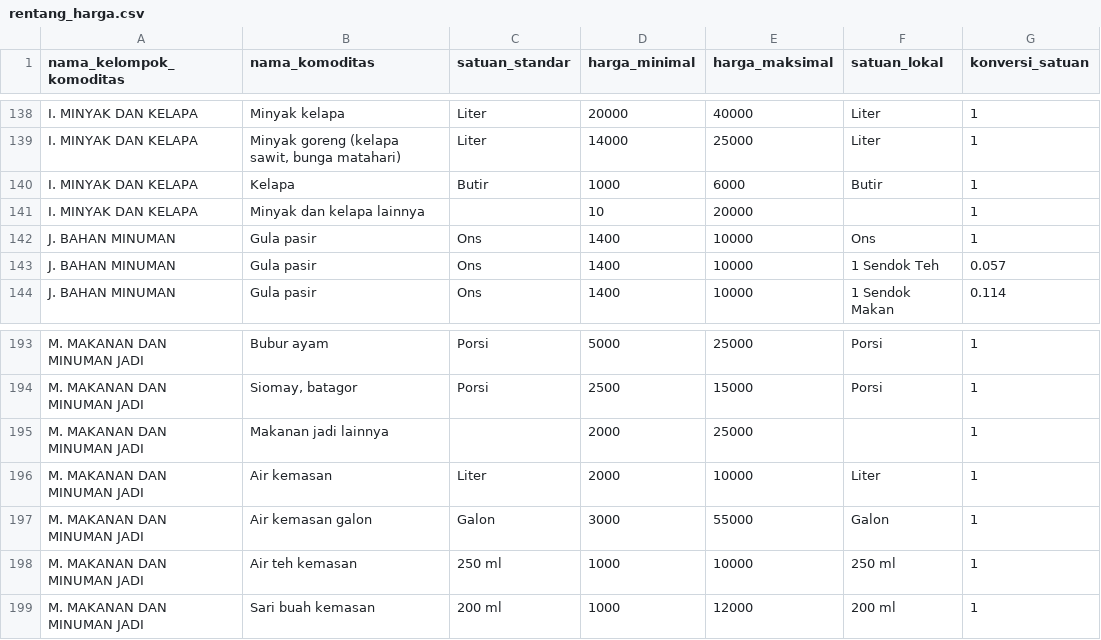
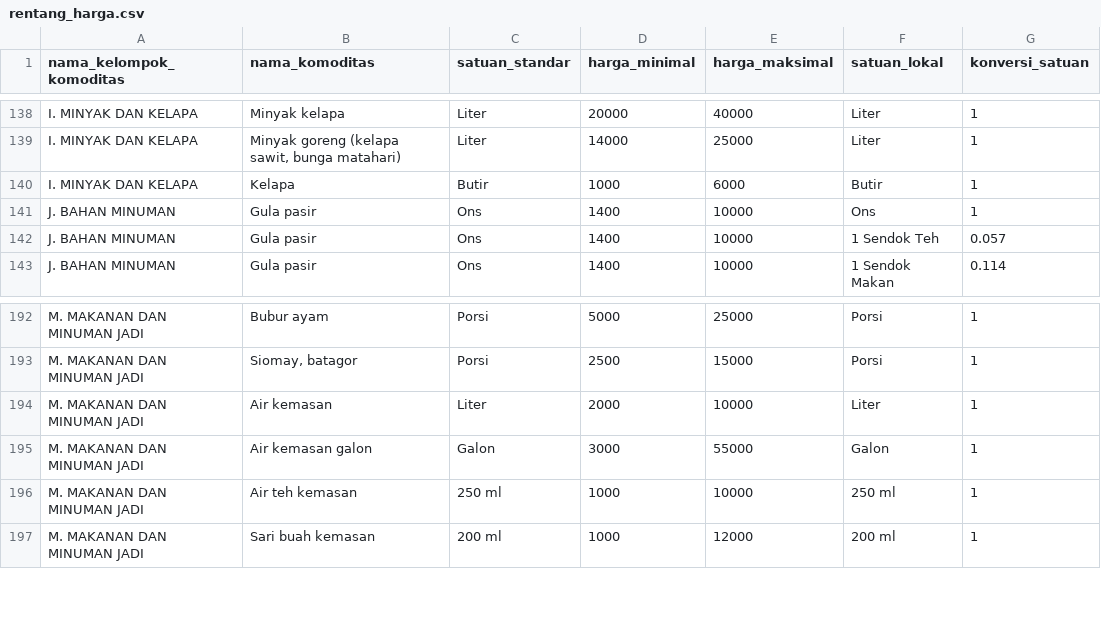
Before and after one commit to siratulf/arunika, a CSV file: arunika_app/rentang_harga.csv, drawn as a sheet; only a part is shown, gaps mark what is left out; the diff names each change by its address in the sheet, - before the commit and + after, or states it on an @@ line.

Commit message:
Update rentang_harga.csv

```diff
--- a/arunika_app/rentang_harga.csv
+++ b/arunika_app/rentang_harga.csv
-row 141: I. MINYAK DAN KELAPA | Minyak dan kelapa lainnya |  | 10 | 20000 |  | 1
-row 195: M. MAKANAN DAN MINUMAN JADI | Makanan jadi lainnya |  | 2000 | 25000 |  | 1
```
